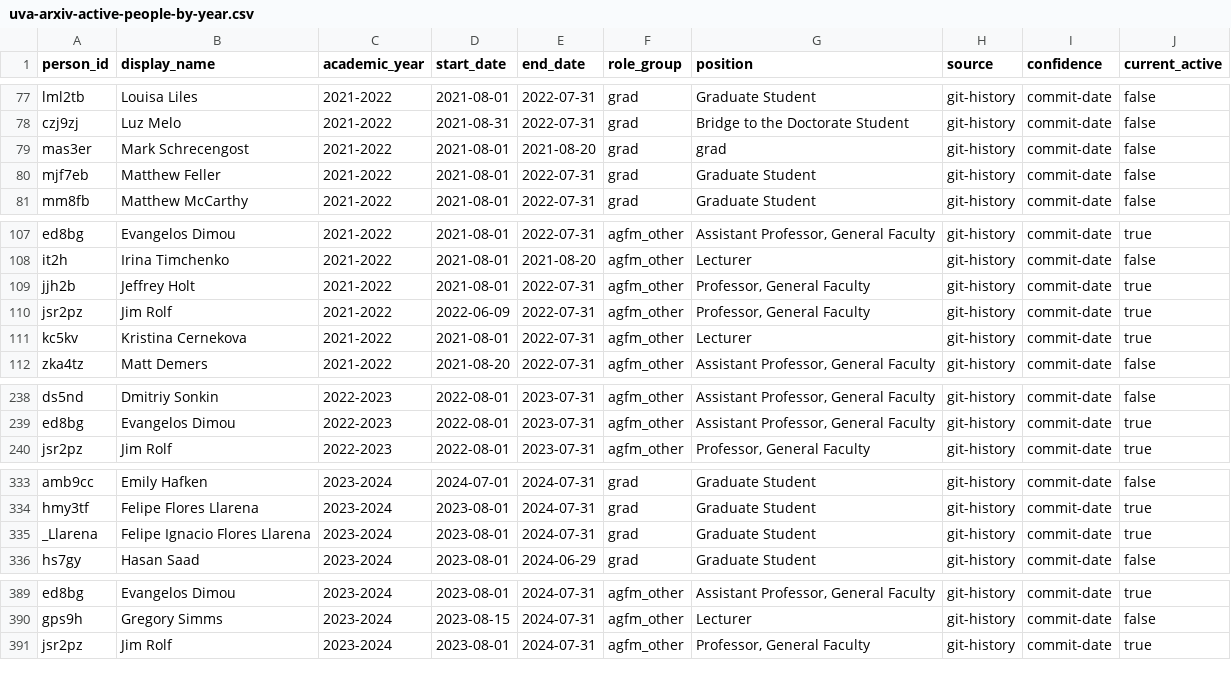
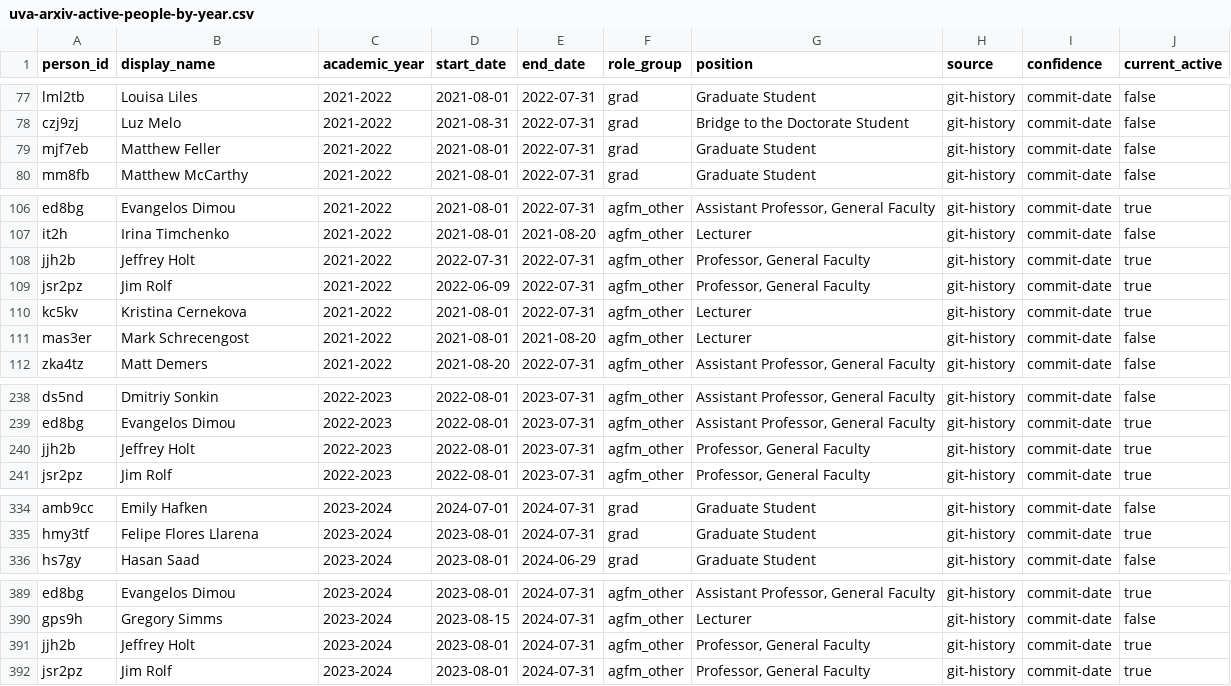
Before and after one commit to uva-math/uva-math-code, a CSV file: reports/uva-arxiv-active-people-by-year.csv, drawn as a sheet; only a part is shown, gaps mark what is left out; the diff covers the shown part only.

```diff
--- a/reports/uva-arxiv-active-people-by-year.csv
+++ b/reports/uva-arxiv-active-people-by-year.csv
@@ -78,3 +78,2 @@ lml2tb,Louisa Liles,2021-2022,2021-08-01,2022-07-31,grad,Graduate Student,git-hi
 czj9zj,Luz Melo,2021-2022,2021-08-31,2022-07-31,grad,Bridge to the Doctorate Student,git-history,commit-date,false
-mas3er,Mark Schrecengost,2021-2022,2021-08-01,2021-08-20,grad,grad,git-history,commit-date,false
 mjf7eb,Matthew Feller,2021-2022,2021-08-01,2022-07-31,grad,Graduate Student,git-history,commit-date,false
@@ -108,5 +107,6 @@ ed8bg,Evangelos Dimou,2021-2022,2021-08-01,2022-07-31,agfm_other,"Assistant Prof
 it2h,Irina Timchenko,2021-2022,2021-08-01,2021-08-20,agfm_other,Lecturer,git-history,commit-date,false
-jjh2b,Jeffrey Holt,2021-2022,2021-08-01,2022-07-31,agfm_other,"Professor, General Faculty",git-history,commit-date,true
+jjh2b,Jeffrey Holt,2021-2022,2022-07-31,2022-07-31,agfm_other,"Professor, General Faculty",git-history,commit-date,true
 jsr2pz,Jim Rolf,2021-2022,2022-06-09,2022-07-31,agfm_other,"Professor, General Faculty",git-history,commit-date,true
 kc5kv,Kristina Cernekova,2021-2022,2021-08-01,2022-07-31,agfm_other,Lecturer,git-history,commit-date,true
+mas3er,Mark Schrecengost,2021-2022,2021-08-01,2021-08-20,agfm_other,Lecturer,git-history,commit-date,false
 zka4tz,Matt Demers,2021-2022,2021-08-20,2022-07-31,agfm_other,"Assistant Professor, General Faculty",git-history,commit-date,false
@@ -239,2 +239,3 @@ ds5nd,Dmitriy Sonkin,2022-2023,2022-08-01,2023-07-31,agfm_other,"Assistant Profe
 ed8bg,Evangelos Dimou,2022-2023,2022-08-01,2023-07-31,agfm_other,"Assistant Professor, General Faculty",git-history,commit-date,true
+jjh2b,Jeffrey Holt,2022-2023,2022-08-01,2023-07-31,agfm_other,"Professor, General Faculty",git-history,commit-date,true
 jsr2pz,Jim Rolf,2022-2023,2022-08-01,2023-07-31,agfm_other,"Professor, General Faculty",git-history,commit-date,true
@@ -334,3 +335,2 @@ amb9cc,Emily Hafken,2023-2024,2024-07-01,2024-07-31,grad,Graduate Student,git-hi
 hmy3tf,Felipe Flores Llarena,2023-2024,2023-08-01,2024-07-31,grad,Graduate Student,git-history,commit-date,true
-_Llarena,Felipe Ignacio Flores Llarena,2023-2024,2023-08-01,2024-07-31,grad,Graduate Student,git-history,commit-date,true
 hs7gy,Hasan Saad,2023-2024,2023-08-01,2024-06-29,grad,Graduate Student,git-history,commit-date,false
@@ -390,2 +390,3 @@ ed8bg,Evangelos Dimou,2023-2024,2023-08-01,2024-07-31,agfm_other,"Assistant Prof
 gps9h,Gregory Simms,2023-2024,2023-08-15,2024-07-31,agfm_other,Lecturer,git-history,commit-date,false
+jjh2b,Jeffrey Holt,2023-2024,2023-08-01,2024-07-31,agfm_other,"Professor, General Faculty",git-history,commit-date,true
 jsr2pz,Jim Rolf,2023-2024,2023-08-01,2024-07-31,agfm_other,"Professor, General Faculty",git-history,commit-date,true
```
Also changed, not shown: 2 removed rows and 3 edited cells elsewhere in this file, 12 other files.
